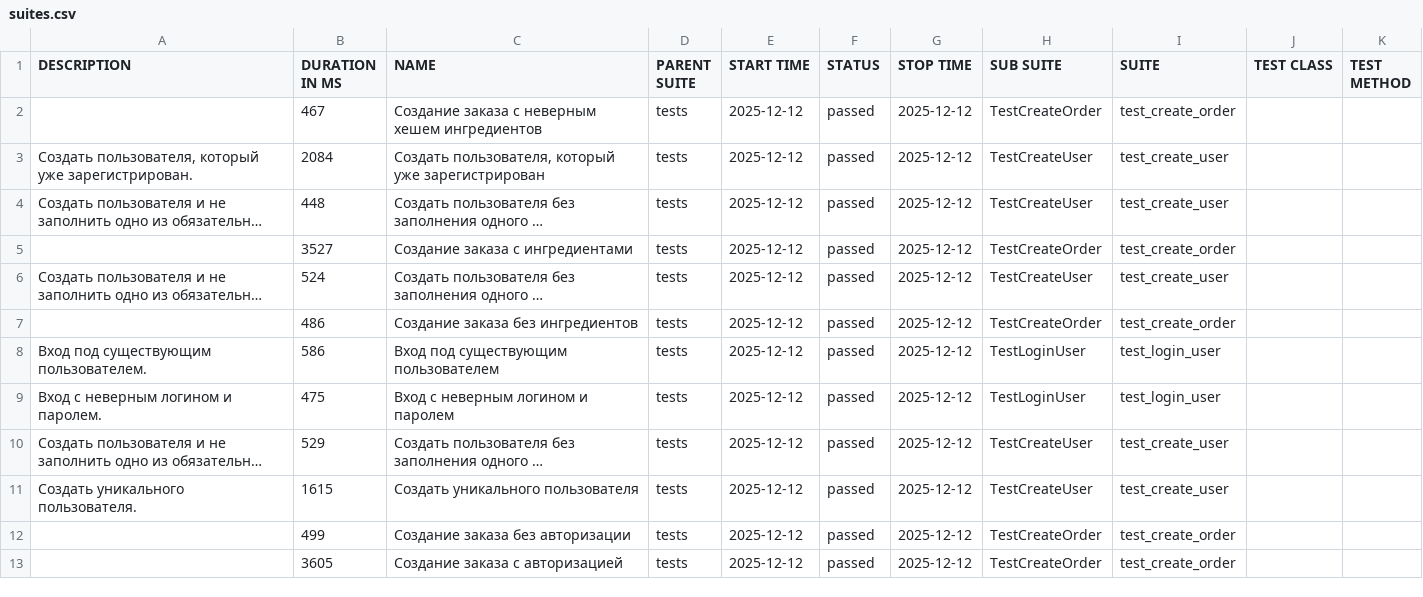
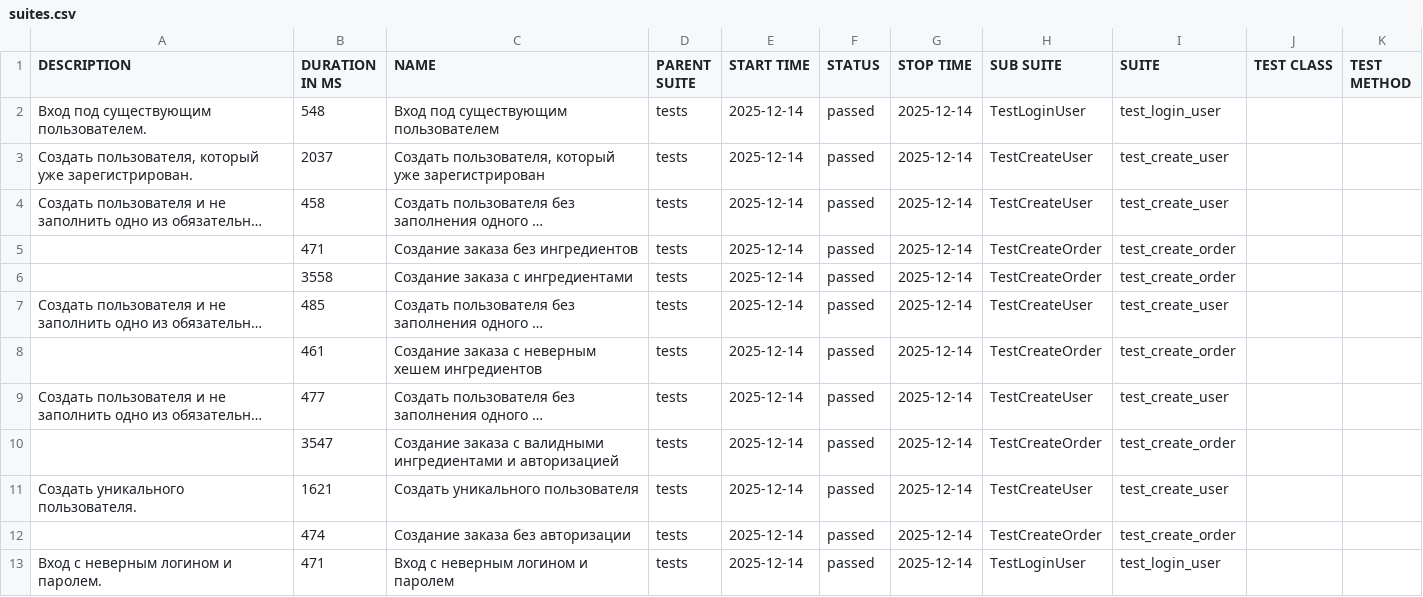
Before and after one commit to levspivak63-ship-it/Diplom_2, a CSV file: allure-report/data/suites.csv, drawn as a sheet; long unchanged cells end in …; removed rows and columns are numbered as before the commit, all else as after; the diff names each change by its address in the sheet, - before the commit and + after, or states it on an @@ line.

```diff
--- a/allure-report/data/suites.csv
+++ b/allure-report/data/suites.csv
-row 2:  | 467 | Создание заказа с неверным хешем ингредиентов | tests | 2025-12-12 | passed | 2025-12-12 | TestCreateOrder | test_create_order
+row 2: Вход под существующим пользователем. | 548 | Вход под существующим пользователем | tests | 2025-12-14 | passed | 2025-12-14 | TestLoginUser | test_login_user
-B3 (DURATION IN MS): 2084
+B3 (DURATION IN MS): 2037
-E3:E4 (START TIME): 2025-12-12
+E3:E4 (START TIME): 2025-12-14
-G3:G4 (STOP TIME): 2025-12-12
+G3:G4 (STOP TIME): 2025-12-14
-B4 (DURATION IN MS): 448
+B4 (DURATION IN MS): 458
+row 5:  | 471 | Создание заказа без ингредиентов | tests | 2025-12-14 | passed | 2025-12-14 | TestCreateOrder | test_create_order
-B6 (DURATION IN MS): 3527
+B6 (DURATION IN MS): 3558
-E6:E8 (START TIME): 2025-12-12
+E6:E8 (START TIME): 2025-12-14
-G6:G8 (STOP TIME): 2025-12-12
+G6:G8 (STOP TIME): 2025-12-14
-B7 (DURATION IN MS): 524
+B7 (DURATION IN MS): 485
-B8 (DURATION IN MS): 486
+B8 (DURATION IN MS): 461
-C8 (NAME): Создание заказа без ингредиентов
+C8 (NAME): Создание заказа с неверным хешем ингредиентов
-row 8: Вход под существующим пользователем. | 586 | Вход под существующим пользователем | tests | 2025-12-12 | passed | 2025-12-12 | TestLoginUser | test_login_user
-row 9: Вход с неверным логином и паролем. | 475 | Вход с неверным логином и паролем | tests | 2025-12-12 | passed | 2025-12-12 | TestLoginUser | test_login_user
-B9 (DURATION IN MS): 529
+B9 (DURATION IN MS): 477
-E9 (START TIME): 2025-12-12
+E9 (START TIME): 2025-12-14
-G9 (STOP TIME): 2025-12-12
+G9 (STOP TIME): 2025-12-14
+row 10:  | 3547 | Создание заказа с валидными ингредиентами и авторизацией | tests | 2025-12-14 | passed | 2025-12-14 | TestCreateOrder | test_create_order
-B11 (DURATION IN MS): 1615
+B11 (DURATION IN MS): 1621
-E11:E12 (START TIME): 2025-12-12
+E11:E12 (START TIME): 2025-12-14
-G11:G12 (STOP TIME): 2025-12-12
+G11:G12 (STOP TIME): 2025-12-14
-B12 (DURATION IN MS): 499
+B12 (DURATION IN MS): 474
-row 13:  | 3605 | Создание заказа с авторизацией | tests | 2025-12-12 | passed | 2025-12-12 | TestCreateOrder | test_create_order
+row 13: Вход с неверным логином и паролем. | 471 | Вход с неверным логином и паролем | tests | 2025-12-14 | passed | 2025-12-14 | TestLoginUser | test_login_user
```
Also changed, not shown: 46 other files.
